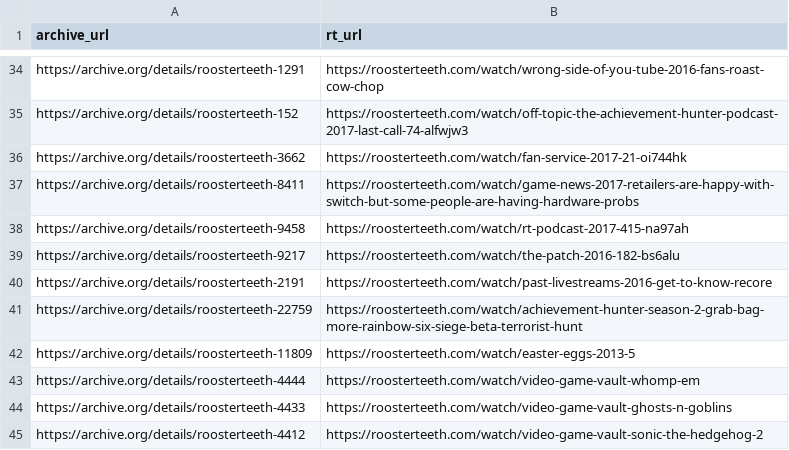
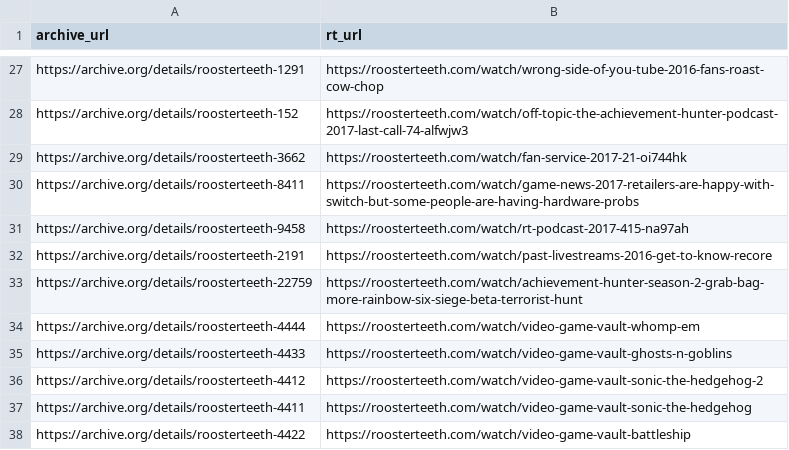
Before and after one commit to shiruken/rt-archive, a CSV file: docs/incomplete/incomplete.csv, drawn as a sheet; only a part is shown, gaps mark what is left out; the shorter side is filled out with more unchanged rows; the diff covers the shown part only; the diff names each change by its address in the sheet, - before the commit and + after, or states it on an @@ line.

```diff
--- a/docs/incomplete/incomplete.csv
+++ b/docs/incomplete/incomplete.csv
-row 39: https://archive.org/details/roosterteeth-9217 | https://roosterteeth.com/watch/the-patch-2016-182-bs6alu
-row 42: https://archive.org/details/roosterteeth-11809 | https://roosterteeth.com/watch/easter-eggs-2013-5
```
Also changed, not shown: 7 removed rows elsewhere in this file, data/incomplete_urls.csv, 12 other files.
